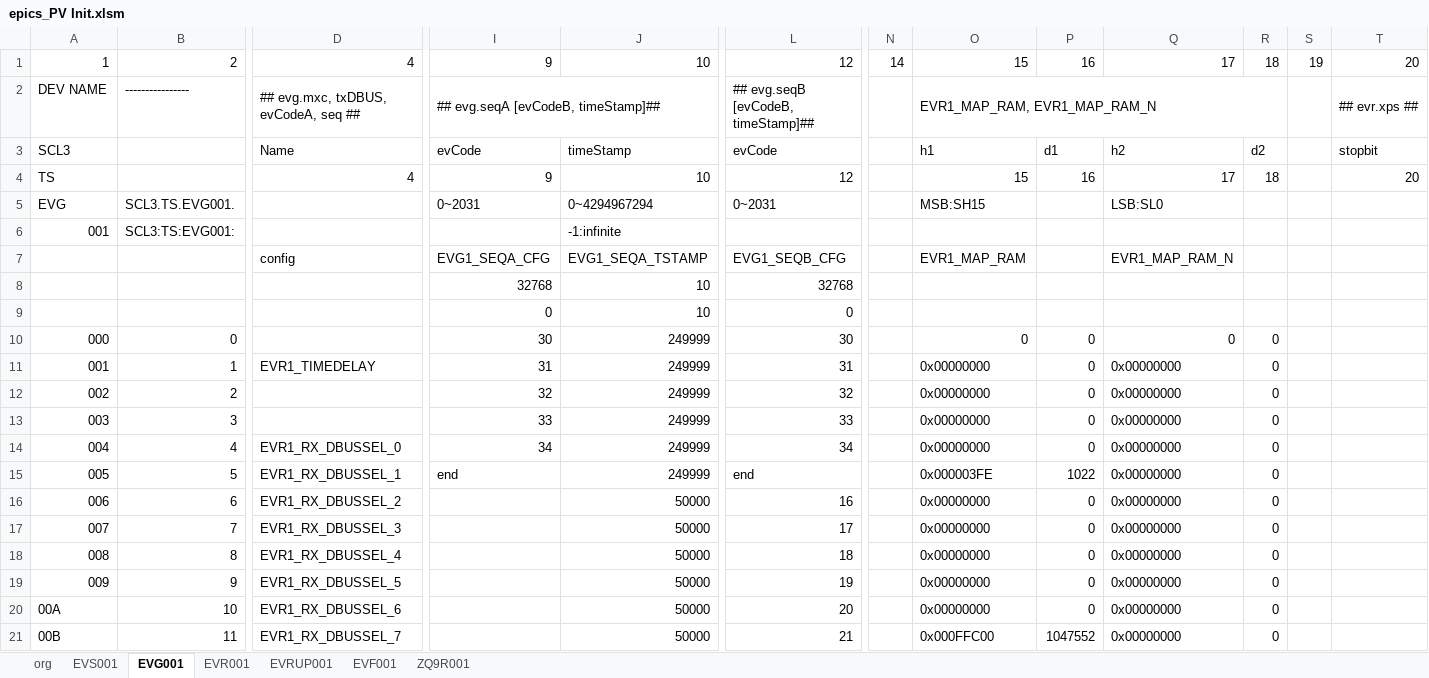
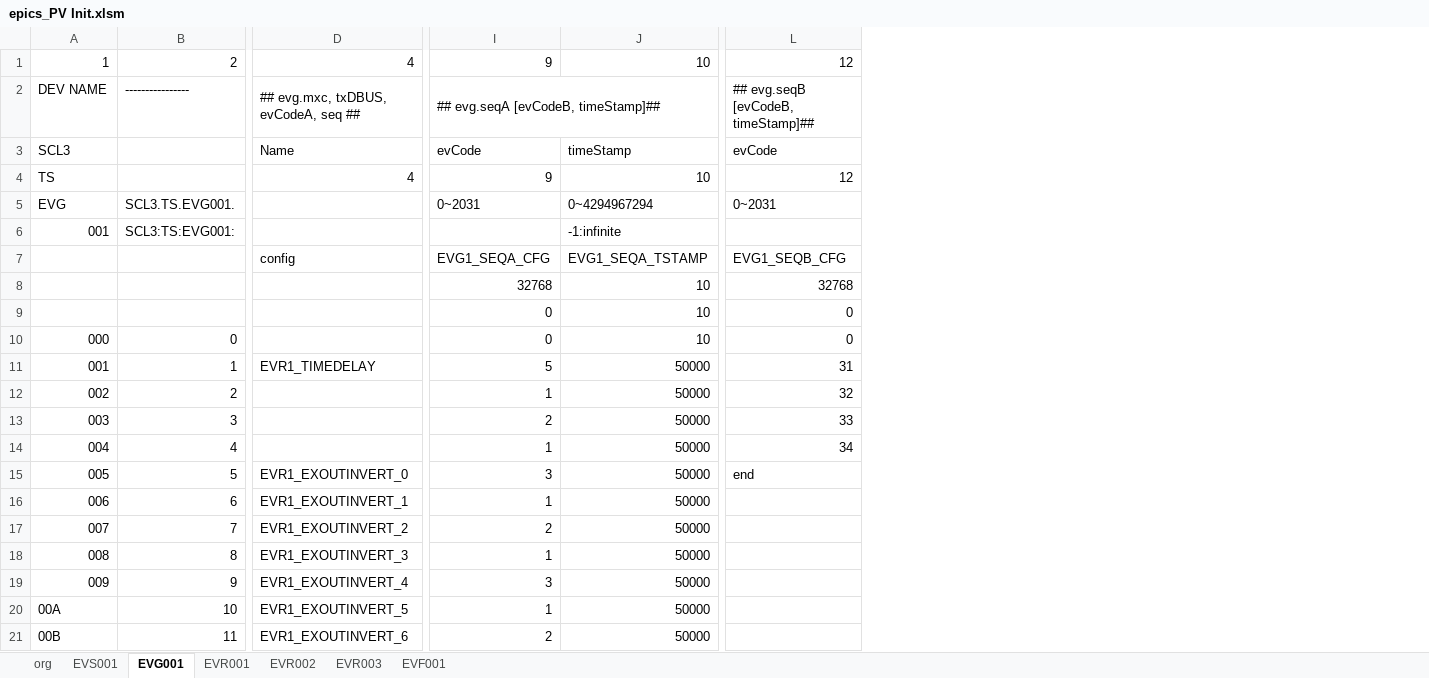
Before and after one commit to laykim7/pal_ts, an Excel workbook: local-env/pv/epics_PV Init.xlsm, sheet EVG001, drawn as a sheet; only a part is shown, gaps mark what is left out; values as stored, in another font and other column widths than the file's, no cell formats; charts and pictures and table styles not drawn; removed rows and columns are numbered as before the commit, all else as after; the diff covers the shown part only; the diff names each change by its address in the sheet, - before the commit and + after, or states it on an @@ line.

```diff
--- a/local-env/pv/epics_PV Init.xlsm (sheet EVG001)
+++ b/local-env/pv/epics_PV Init.xlsm (sheet EVG001)
-sheet tab: EVRUP001
-sheet tab: ZQ9R001
+sheet tab: EVR002
+sheet tab: EVR003
-column I, rows 1-15: 9 | ## evg.seqA [evCodeB, timeStamp]## | evCode | 9 | 0~2031 |  | EVG1_SEQA_CFG | 32768 | 0 | 30 | 31 | 32 | 33 | 34 | end
+column I, rows 1-21: 9 | ## evg.seqA [evCodeB, timeStamp]## | evCode | 9 | 0~2031 |  | EVG1_SEQA_CFG | 32768 | 0 | 0 | 5 | 1 | 2 | 1 | 3 | 1 | 2 | 1 | 3 | 1 | 2
@@ column N hidden, row 1: 14 @@
@@ column O hidden, rows 1-21: 15 | EVR1_MAP_RAM, EVR1_MAP_RAM_N | h1 | 15 | MSB:SH15 |  | EVR1_MAP_RAM |  |  | 0 | 0x00000000 | 0x00000000 | 0x00000000 | 0x00000000 | 0x000003FE | 0x00000000 | 0x00000000 | 0x00000000 | 0x00000000 | 0x00000000 | 0x000FFC00 @@
@@ column P hidden, rows 1-21: 16 |  | d1 | 16 |  |  |  |  |  | 0 | 0 | 0 | 0 | 0 | 1022 | 0 | 0 | 0 | 0 | 0 | 1047552 @@
@@ column Q hidden, rows 1-21: 17 |  | h2 | 17 | LSB:SL0 |  | EVR1_MAP_RAM_N |  |  | 0 | 0x00000000 | 0x00000000 | 0x00000000 | 0x00000000 | 0x00000000 | 0x00000000 | 0x00000000 | 0x00000000 | 0x00000000 | 0x00000000 | 0x00000000 @@
@@ column R hidden, rows 1-21: 18 |  | d2 | 18 |  |  |  |  |  | 0 | 0 | 0 | 0 | 0 | 0 | 0 | 0 | 0 | 0 | 0 | 0 @@
@@ column S hidden, row 1: 19 @@
@@ column T hidden, rows 1-4: 20 | ## evr.xps ## | stopbit | 20 @@
-J10: 249999
+J10: 10
-L10: 30
+L10: 0
-J11:J15: 249999
+J11:J15: 50000
-D14: EVR1_RX_DBUSSEL_0
+D14: (empty)
-D15: EVR1_RX_DBUSSEL_1
+D15: EVR1_EXOUTINVERT_0
-D16: EVR1_RX_DBUSSEL_2
+D16: EVR1_EXOUTINVERT_1
-L16: 16
+L16: (empty)
-D17: EVR1_RX_DBUSSEL_3
+D17: EVR1_EXOUTINVERT_2
-L17: 17
+L17: (empty)
-D18: EVR1_RX_DBUSSEL_4
+D18: EVR1_EXOUTINVERT_3
-L18: 18
+L18: (empty)
-D19: EVR1_RX_DBUSSEL_5
+D19: EVR1_EXOUTINVERT_4
-L19: 19
+L19: (empty)
-D20: EVR1_RX_DBUSSEL_6
+D20: EVR1_EXOUTINVERT_5
-L20: 20
+L20: (empty)
-D21: EVR1_RX_DBUSSEL_7
+D21: EVR1_EXOUTINVERT_6
-L21: 21
+L21: (empty)
```
Also changed, not shown: 21 added rows, 3 removed columns and 998 edited cells elsewhere in this sheet, sheet EVR001, sheet EVF001, sheet EVS001, cell formats, formulas that keep their value, hidden cells, local-env/pv/epics_PV.xlsm, 36 other files.
